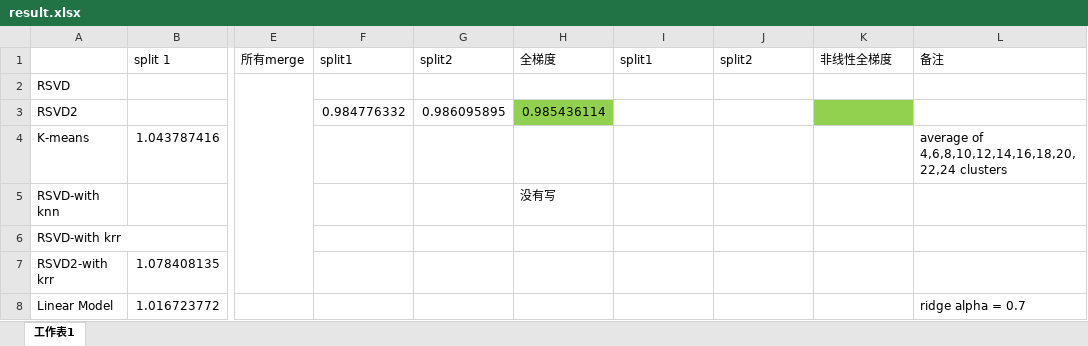
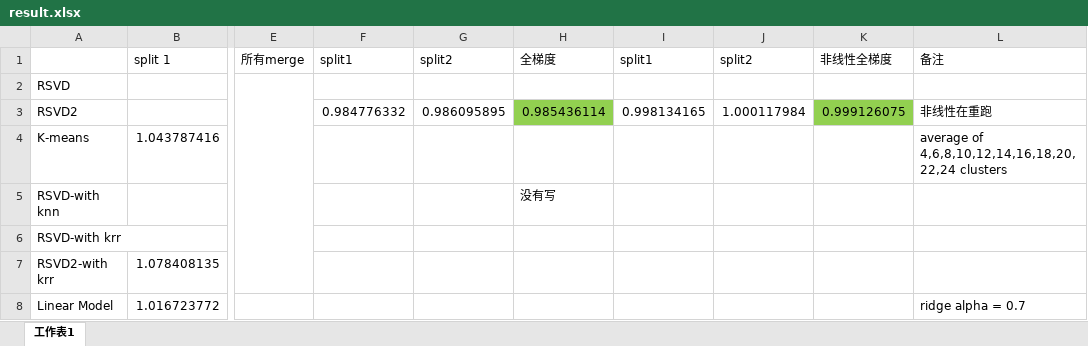
Before and after one commit to mingo-x/ETH_2017S_CIL_Collaborative_Filtering, an Excel workbook: result.xlsx, sheet 工作表1, drawn as a sheet; only a part is shown, gaps mark what is left out; values as stored, in another font and other column widths than the file's, no borders; the diff names each change by its address in the sheet, - before the commit and + after, or states it on an @@ line.

```diff
--- a/result.xlsx (sheet 工作表1)
+++ b/result.xlsx (sheet 工作表1)
-I3: (empty)
+I3: 0.998134165
-J3: (empty)
+J3: 1.000117984
-K3: (empty)
+K3: 0.999126075
-L3: (empty)
+L3: 非线性在重跑
```
Also changed, not shown: 1 other file.
